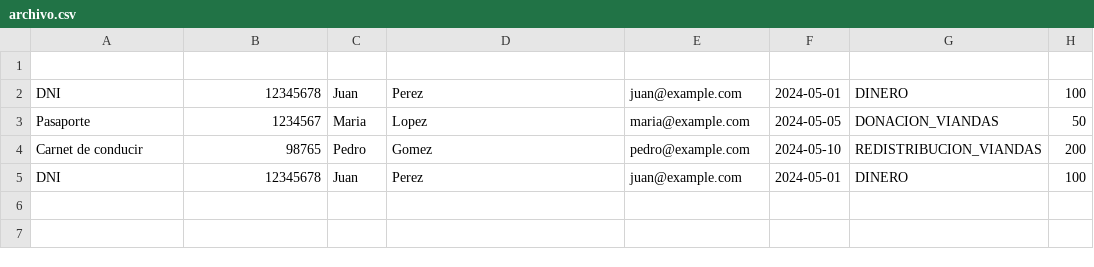
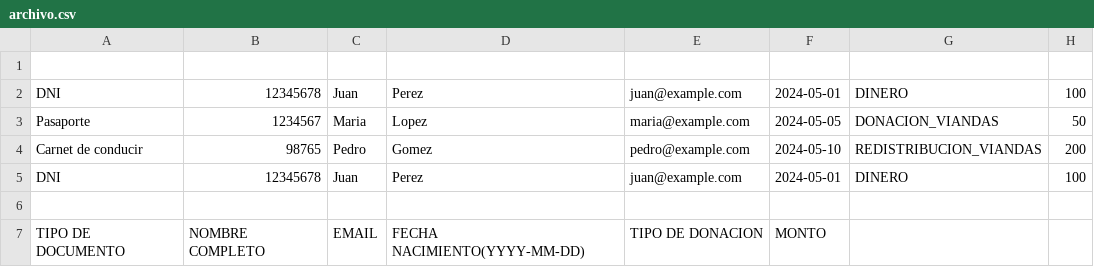
Before and after one commit to EmiliaAndersen/grupo7ds, a CSV file: Entrega_3/src/main/java/org/example/archivo.csv, drawn as a sheet; the diff names each change by its address in the sheet, - before the commit and + after, or states it on an @@ line.

```diff
--- a/Entrega_3/src/main/java/org/example/archivo.csv
+++ b/Entrega_3/src/main/java/org/example/archivo.csv
+row 6: (empty)
+row 7: TIPO DE DOCUMENTO | NOMBRE COMPLETO | EMAIL | FECHA NACIMIENTO(YYYY-MM-DD) | TIPO DE DONACION | MONTO
```
Also changed, not shown: 18 other files.
